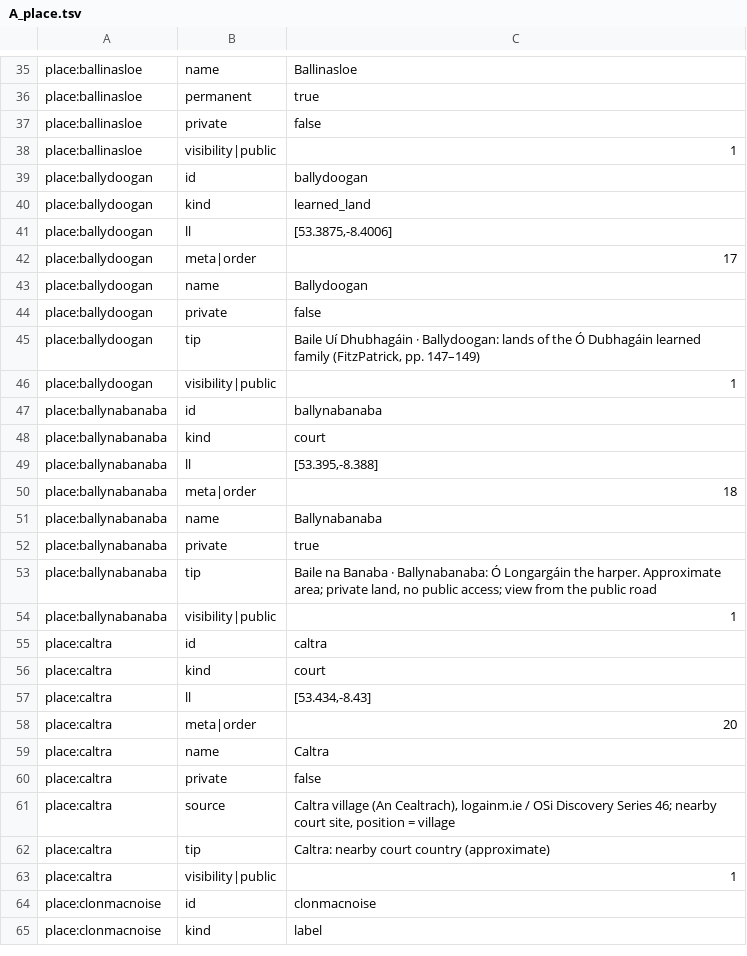
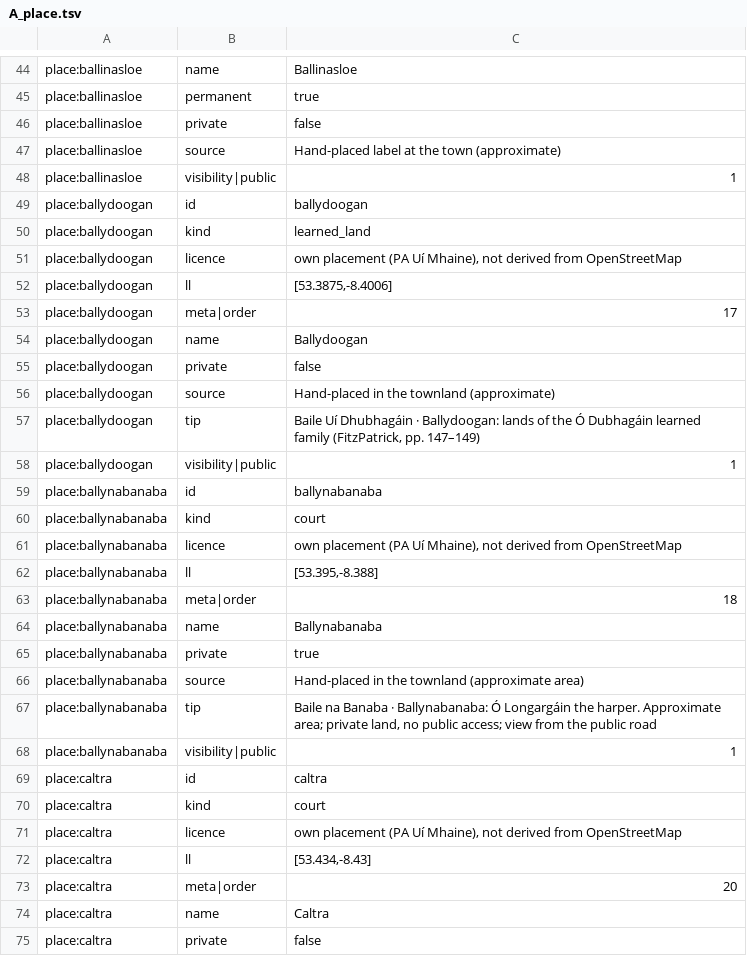
Before and after one commit to Sliothar1/pa-ui-mhaine, a TSV file: data/d4m/A_place.tsv, drawn as a sheet; only a part is shown, gaps mark what is left out; the shorter side is filled out with more unchanged rows; the diff covers the shown part only; the diff names each change by its address in the sheet, - before the commit and + after, or states it on an @@ line.

Commit message:
Licensing and provenance gate; data attribution; 42 note moved to About
- tools/build.py fails if a map place lacks source or licence, or names an OSM/townlands.ie/ODbL source
  (schema: licence required on place rows). No OSM-derived data in the public site.
- Every place in data/places.json now has source + licence; Tycooly moved to the centroid of the
  Tailte Éireann statutory townland Ticooly (O'Kelly) (CC BY 4.0); Gallagh tip: a later seat.
- sources.html#attribution: logainm CC BY 4.0, NMS SMR CC BY 4.0, Tailte Éireann CC BY 4.0, OSM tiles/ODbL note;
  footer links to it on every page. The 42 note moved from the footer to About (test T19 updated).

Co-authored-by: Grok Bot <grokbot@users.noreply.github.com>

```diff
--- a/data/d4m/A_place.tsv
+++ b/data/d4m/A_place.tsv
+row 47: place:ballinasloe | source | Hand-placed label at the town (approximate)
+row 51: place:ballydoogan | licence | own placement (PA Uí Mhaine), not derived from OpenStreetMap
+row 56: place:ballydoogan | source | Hand-placed in the townland (approximate)
+row 61: place:ballynabanaba | licence | own placement (PA Uí Mhaine), not derived from OpenStreetMap
+row 66: place:ballynabanaba | source | Hand-placed in the townland (approximate area)
+row 71: place:caltra | licence | own placement (PA Uí Mhaine), not derived from OpenStreetMap
```
Also changed, not shown: 34 added rows and 4 edited cells elsewhere in this file, data/d4m/A_prov.tsv, 18 other files.
